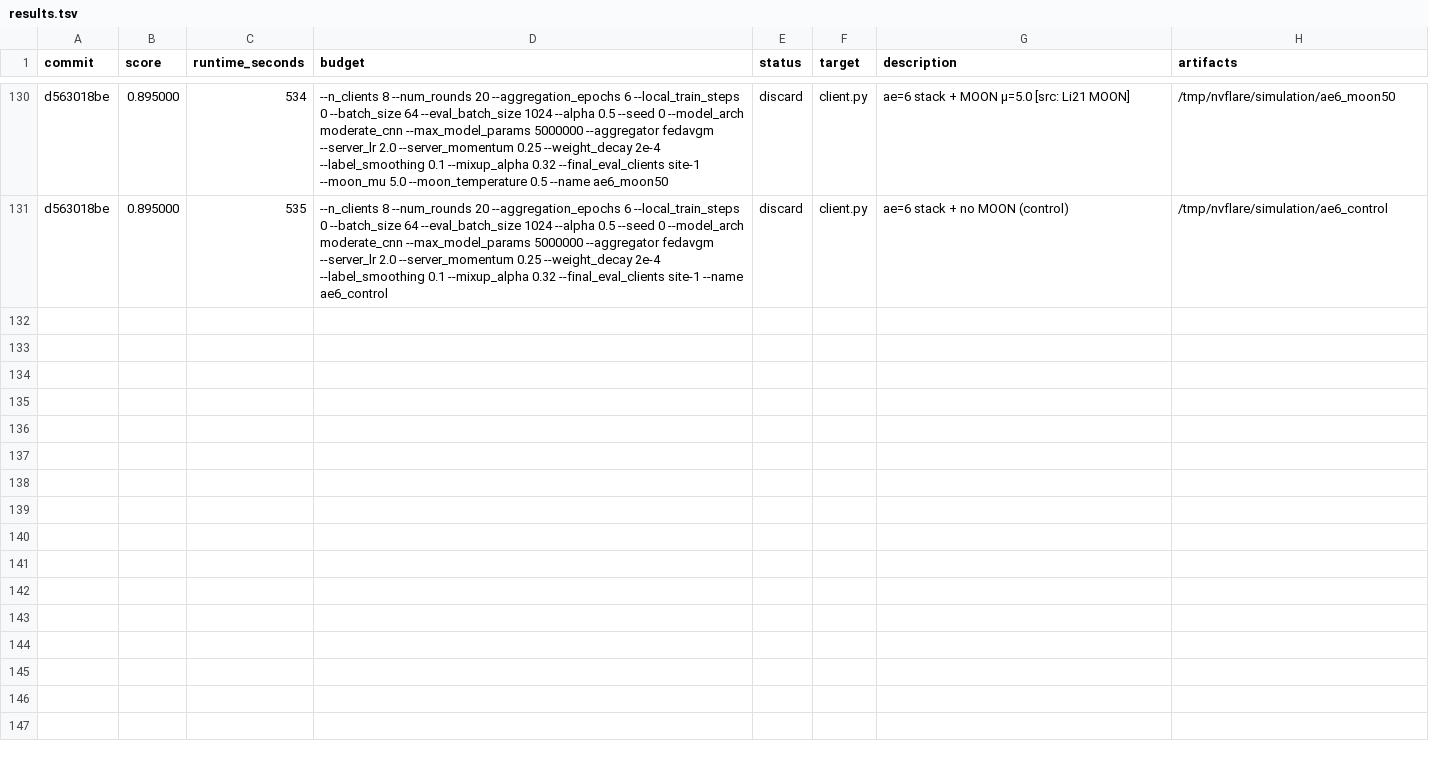
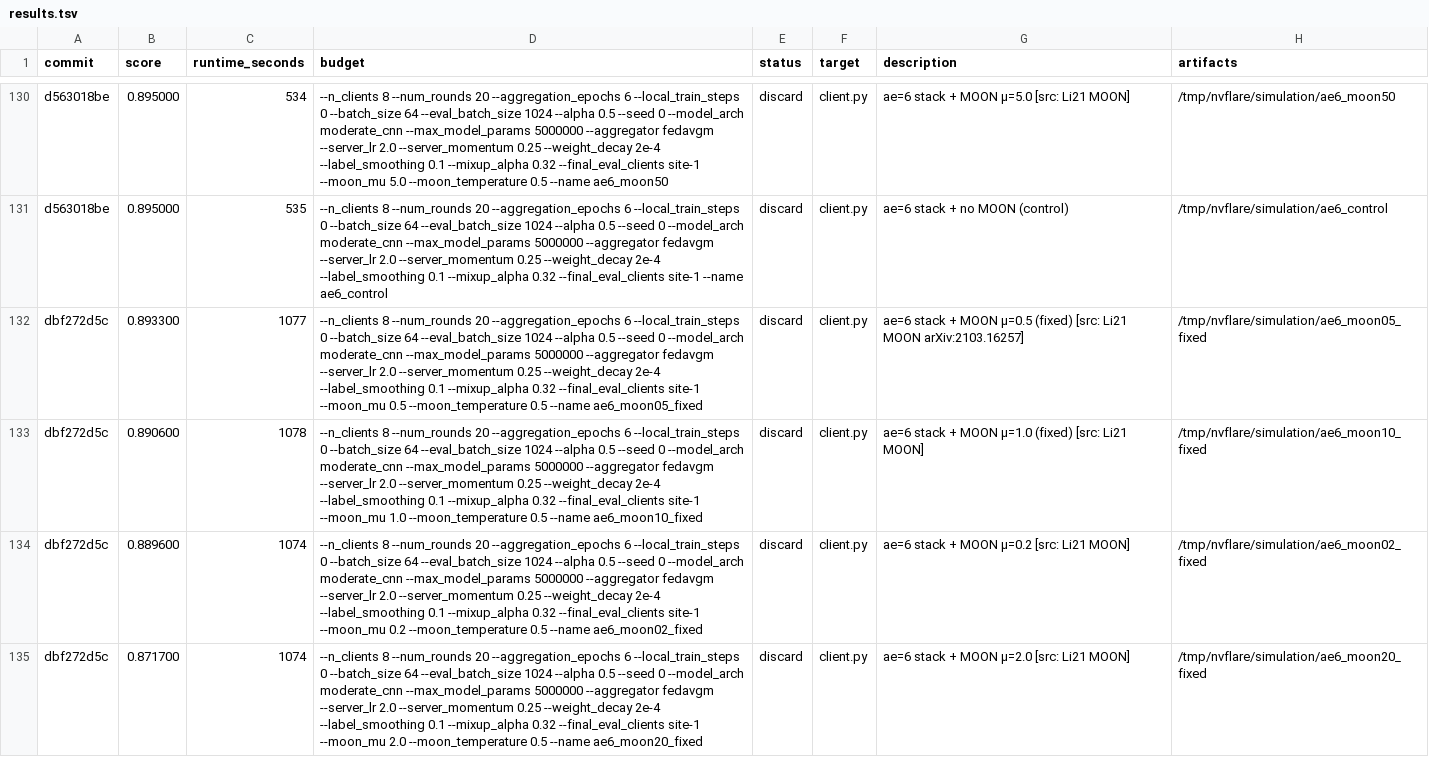
Before and after one commit to holgerroth/NVFlare, a TSV file: research/auto-fl-research/results.tsv, drawn as a sheet; only a part is shown, gaps mark what is left out; the diff names each change by its address in the sheet, - before the commit and + after, or states it on an @@ line.

```diff
--- a/research/auto-fl-research/results.tsv
+++ b/research/auto-fl-research/results.tsv
+row 132: dbf272d5c | 0.893300 | 1077 | --n_clients 8 --num_rounds 20 --aggregation_epochs 6 --local_train_steps 0 --batch_size 64 --eval_batch_size 1024 --alpha 0.5 --seed 0 --model_arch moderate_cnn --max_model_params 5000000 --aggregator fedavgm --server_lr 2.0 --server_momentum 0.25 --weight_decay 2e-4 --label_smoothing 0.1 --mixup_alpha 0.32 --final_eval_clients site-1 --moon_mu 0.5 --moon_temperature 0.5 --name ae6_moon05_fixed | discard | client.py | ae=6 stack + MOON μ=0.5 (fixed) [src: Li21 MOON arXiv:2103.16257] | /tmp/nvflare/simulation/ae6_moon05_fixed
+row 133: dbf272d5c | 0.890600 | 1078 | --n_clients 8 --num_rounds 20 --aggregation_epochs 6 --local_train_steps 0 --batch_size 64 --eval_batch_size 1024 --alpha 0.5 --seed 0 --model_arch moderate_cnn --max_model_params 5000000 --aggregator fedavgm --server_lr 2.0 --server_momentum 0.25 --weight_decay 2e-4 --label_smoothing 0.1 --mixup_alpha 0.32 --final_eval_clients site-1 --moon_mu 1.0 --moon_temperature 0.5 --name ae6_moon10_fixed | discard | client.py | ae=6 stack + MOON μ=1.0 (fixed) [src: Li21 MOON] | /tmp/nvflare/simulation/ae6_moon10_fixed
+row 134: dbf272d5c | 0.889600 | 1074 | --n_clients 8 --num_rounds 20 --aggregation_epochs 6 --local_train_steps 0 --batch_size 64 --eval_batch_size 1024 --alpha 0.5 --seed 0 --model_arch moderate_cnn --max_model_params 5000000 --aggregator fedavgm --server_lr 2.0 --server_momentum 0.25 --weight_decay 2e-4 --label_smoothing 0.1 --mixup_alpha 0.32 --final_eval_clients site-1 --moon_mu 0.2 --moon_temperature 0.5 --name ae6_moon02_fixed | discard | client.py | ae=6 stack + MOON μ=0.2 [src: Li21 MOON] | /tmp/nvflare/simulation/ae6_moon02_fixed
+row 135: dbf272d5c | 0.871700 | 1074 | --n_clients 8 --num_rounds 20 --aggregation_epochs 6 --local_train_steps 0 --batch_size 64 --eval_batch_size 1024 --alpha 0.5 --seed 0 --model_arch moderate_cnn --max_model_params 5000000 --aggregator fedavgm --server_lr 2.0 --server_momentum 0.25 --weight_decay 2e-4 --label_smoothing 0.1 --mixup_alpha 0.32 --final_eval_clients site-1 --moon_mu 2.0 --moon_temperature 0.5 --name ae6_moon20_fixed | discard | client.py | ae=6 stack + MOON μ=2.0 [src: Li21 MOON] | /tmp/nvflare/simulation/ae6_moon20_fixed
```
